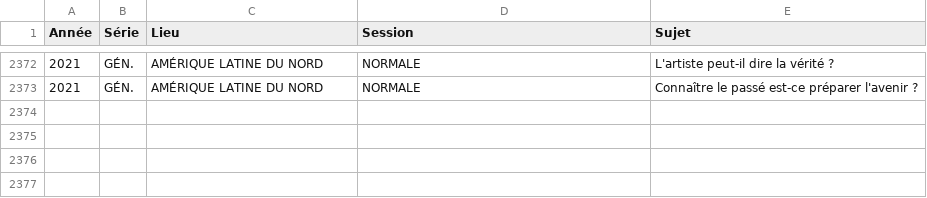
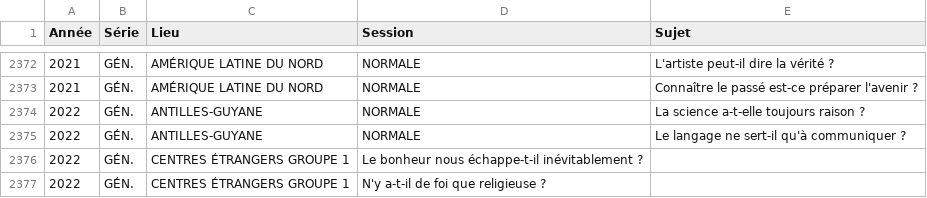
Before and after one commit to eyssette/sujets-philosophie-bac, a TSV file: data/dissertations.tsv, drawn as a sheet; only a part is shown, gaps mark what is left out; the diff names each change by its address in the sheet, - before the commit and + after, or states it on an @@ line.

Commit message:
Update dissertations.tsv

```diff
--- a/data/dissertations.tsv
+++ b/data/dissertations.tsv
+row 2374: 2022 | GÉN. | ANTILLES-GUYANE | NORMALE | La science a-t-elle toujours raison ?
+row 2375: 2022 | GÉN. | ANTILLES-GUYANE | NORMALE | Le langage ne sert-il qu'à communiquer ?
+row 2376: 2022 | GÉN. | CENTRES ÉTRANGERS GROUPE 1 | Le bonheur nous échappe-t-il inévitablement ?
+row 2377: 2022 | GÉN. | CENTRES ÉTRANGERS GROUPE 1 | N'y a-t-il de foi que religieuse ?
```
